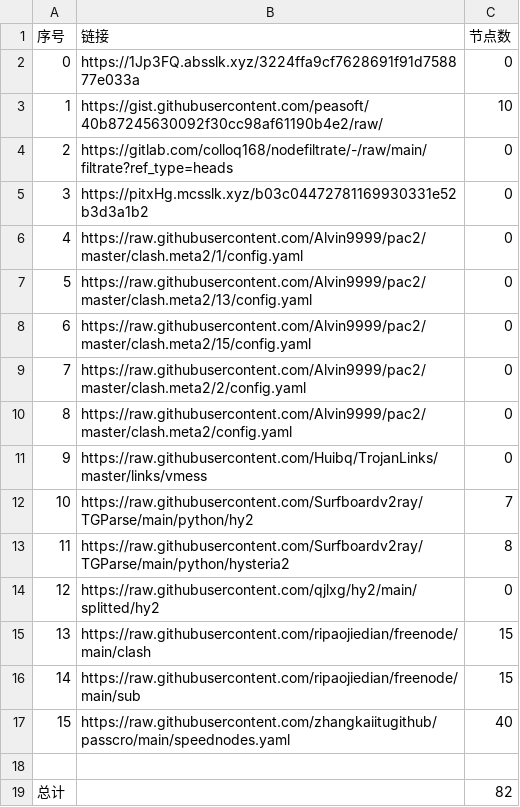
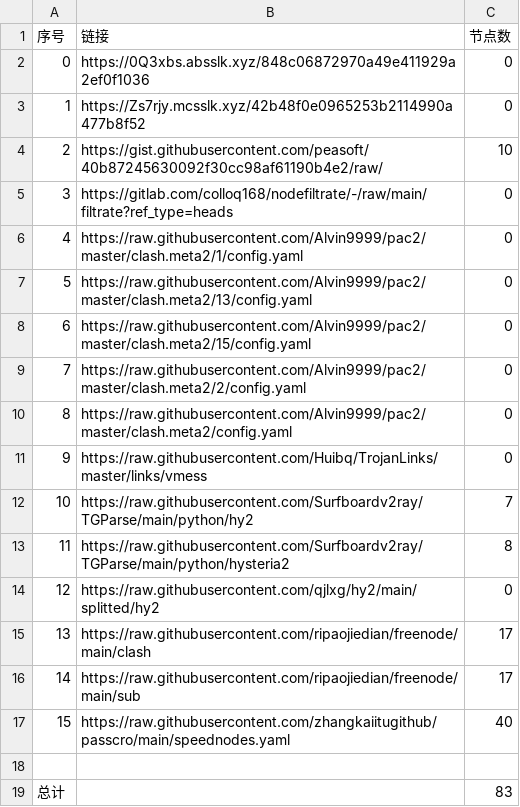
Before and after one commit to wangyu1997/NoMoreWalls, a CSV file: list_result.csv, drawn as a sheet.

```diff
--- a/list_result.csv
+++ b/list_result.csv
@@ -1,6 +1,6 @@
 序号,链接,节点数
-0,https://1Jp3FQ.absslk.xyz/3224ffa9cf7628691f91d758877e033a,0
-1,https://gist.githubusercontent.com/peasoft/40b87245630092f30cc98af61190b4e2/raw/,10
-2,https://gitlab.com/colloq168/nodefiltrate/-/raw/main/filtrate?ref_type=heads,0
-3,https://pitxHg.mcsslk.xyz/b03c04472781169930331e52b3d3a1b2,0
+0,https://0Q3xbs.absslk.xyz/848c06872970a49e411929a2ef0f1036,0
+1,https://Zs7rjy.mcsslk.xyz/42b48f0e0965253b2114990a477b8f52,0
+2,https://gist.githubusercontent.com/peasoft/40b87245630092f30cc98af61190b4e2/raw/,10
+3,https://gitlab.com/colloq168/nodefiltrate/-/raw/main/filtrate?ref_type=heads,0
 4,https://raw.githubusercontent.com/Alvin9999/pac2/master/clash.meta2/1/config.yaml,0
@@ -14,6 +14,6 @@
 12,https://raw.githubusercontent.com/qjlxg/hy2/main/splitted/hy2,0
-13,https://raw.githubusercontent.com/ripaojiedian/freenode/main/clash,15
-14,https://raw.githubusercontent.com/ripaojiedian/freenode/main/sub,15
+13,https://raw.githubusercontent.com/ripaojiedian/freenode/main/clash,17
+14,https://raw.githubusercontent.com/ripaojiedian/freenode/main/sub,17
 15,https://raw.githubusercontent.com/zhangkaiitugithub/passcro/main/speednodes.yaml,40
 
-总计,,82
+总计,,83
```
Also changed, not shown: 15 other files.
